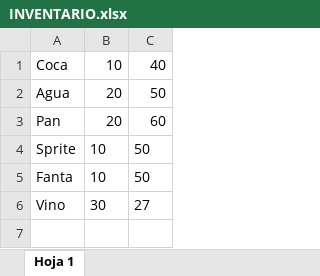
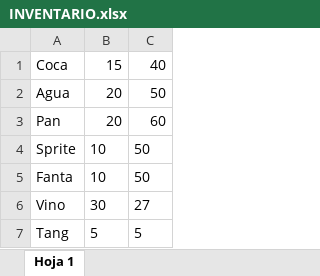
Before and after one commit to patrik9110/Inventario_Senderos, an Excel workbook: INVENTARIO.xlsx, sheet Hoja 1, drawn as a sheet; values as stored, in another font and other column widths than the file's, no borders; the diff names each change by its address in the sheet, - before the commit and + after, or states it on an @@ line.

```diff
--- a/INVENTARIO.xlsx (sheet Hoja 1)
+++ b/INVENTARIO.xlsx (sheet Hoja 1)
-B1: 10
+B1: 15
+row 7: Tang | 5 | 5
```
Also changed, not shown: VENTAS.xlsx, 1 other file.
